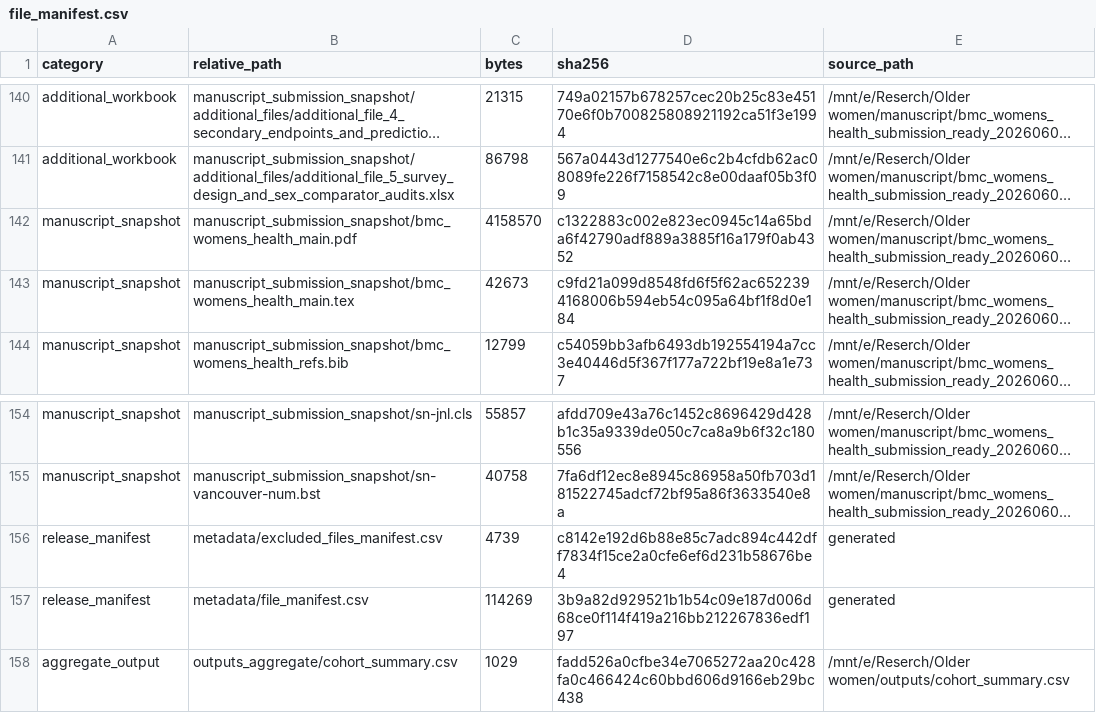
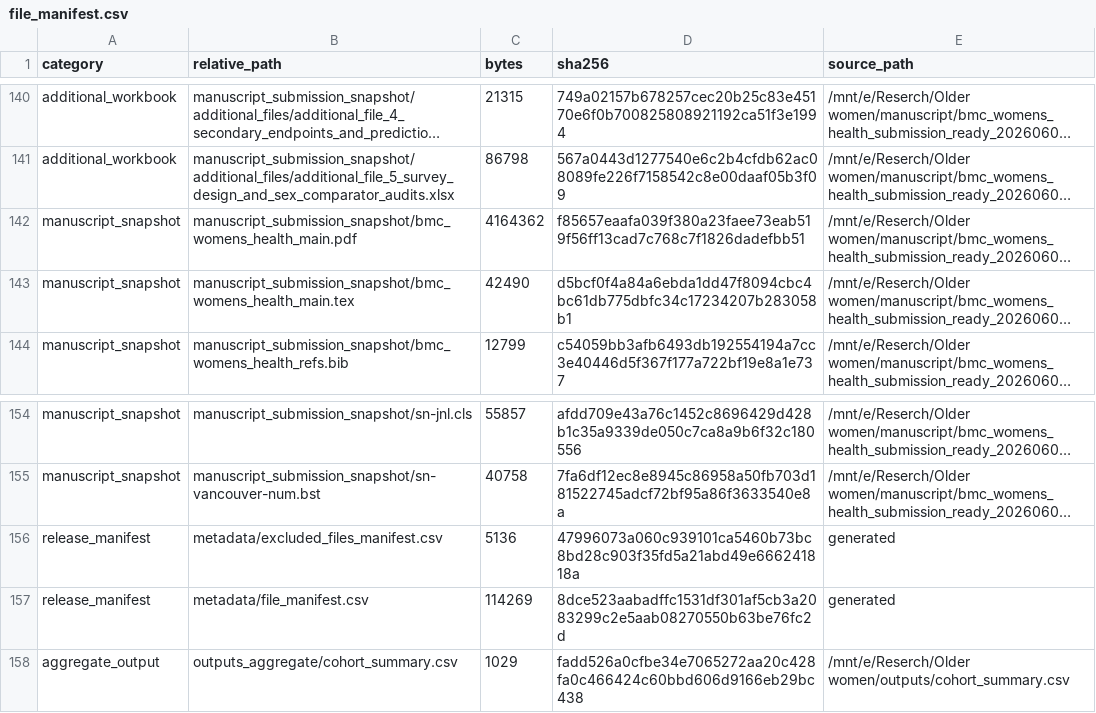
Before and after one commit to Luciky-Leo/older-women-multidomain-burden, a CSV file: metadata/file_manifest.csv, drawn as a sheet; only a part is shown, gaps mark what is left out; long unchanged cells end in …; the diff names each change by its address in the sheet, - before the commit and + after, or states it on an @@ line.

```diff
--- a/metadata/file_manifest.csv
+++ b/metadata/file_manifest.csv
-C142 (bytes): 4158570
+C142 (bytes): 4164362
-D142 (sha256): c1322883c002e823ec0945c14a65bda6f42790adf889a3885f16a179f0ab4352
+D142 (sha256): f85657eaafa039f380a23faee73eab519f56ff13cad7c768c7f1826dadefbb51
-C143 (bytes): 42673
+C143 (bytes): 42490
-D143 (sha256): c9fd21a099d8548fd6f5f62ac6522394168006b594eb54c095a64bf1f8d0e184
+D143 (sha256): d5bcf0f4a84a6ebda1dd47f8094cbc4bc61db775dbfc34c17234207b283058b1
-C156 (bytes): 4739
+C156 (bytes): 5136
-D156 (sha256): c8142e192d6b88e85c7adc894c442dff7834f15ce2a0cfe6ef6d231b58676be4
+D156 (sha256): 47996073a060c939101ca5460b73bc8bd28c903f35fd5a21abd49e666241818a
-D157 (sha256): 3b9a82d929521b1b54c09e187d006d68ce0f114f419a216bb212267836edf197
+D157 (sha256): 8dce523aabadffc1531df301af5cb3a2083299c2e5aab08270550b63be76fc2d
```
Also changed, not shown: metadata/excluded_files_manifest.csv, 3 other files.
